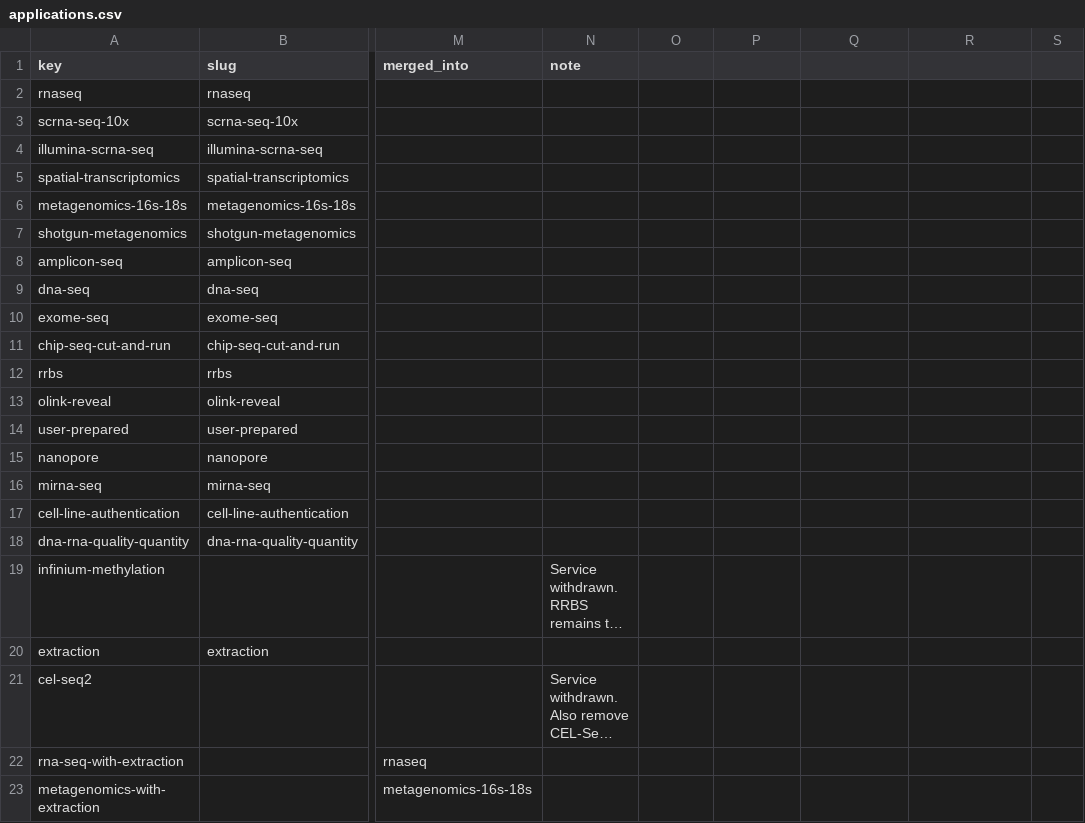
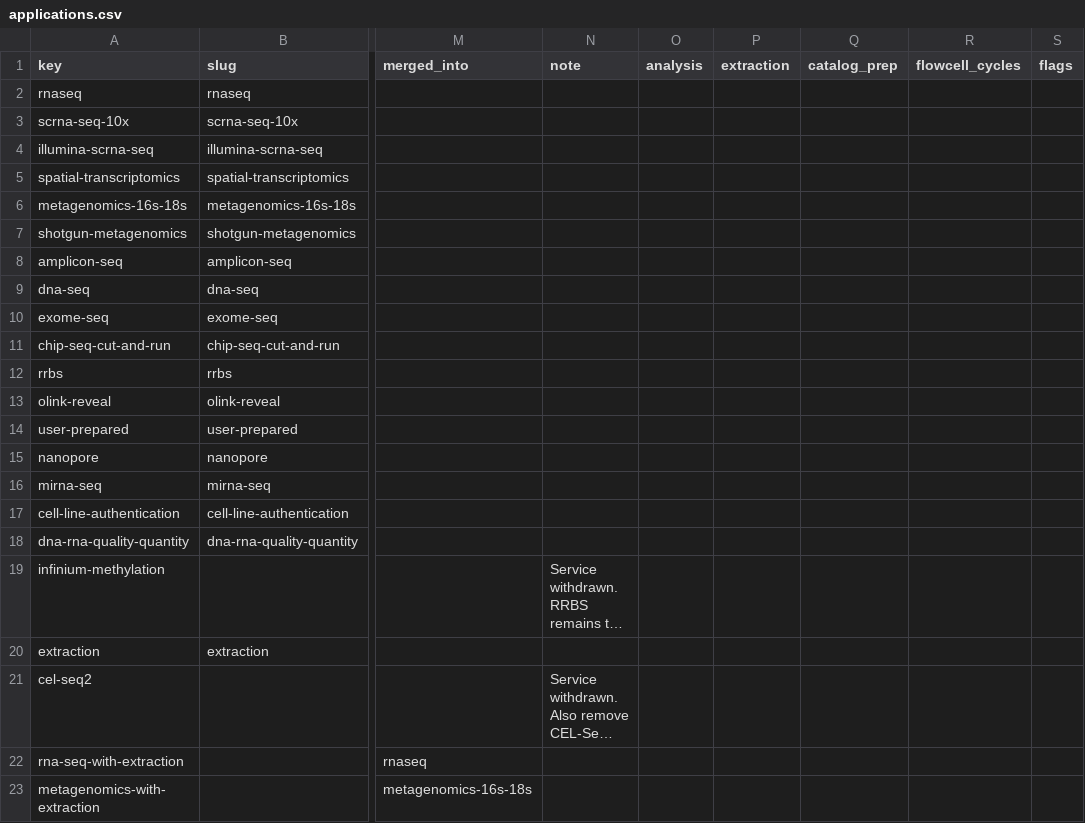
Before and after one commit to Technion-Genomics-Center/atgc-submission-forms, a CSV file: data/applications.csv, drawn as a sheet; only a part is shown, gaps mark what is left out; long unchanged cells end in …; the diff names each change by its address in the sheet, - before the commit and + after, or states it on an @@ line.

```diff
--- a/data/applications.csv
+++ b/data/applications.csv
-O1: (empty)
+O1: analysis
-P1: (empty)
+P1: extraction
-Q1: (empty)
+Q1: catalog_prep
-R1: (empty)
+R1: flowcell_cycles
-S1: (empty)
+S1: flags
```
Also changed, not shown: 1 other file.
